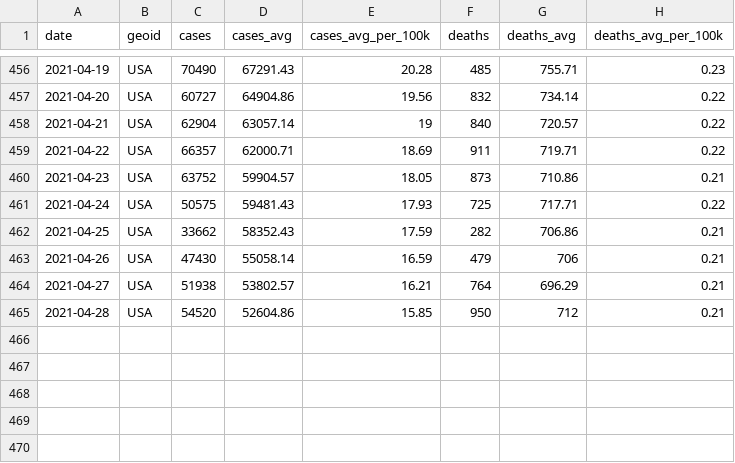
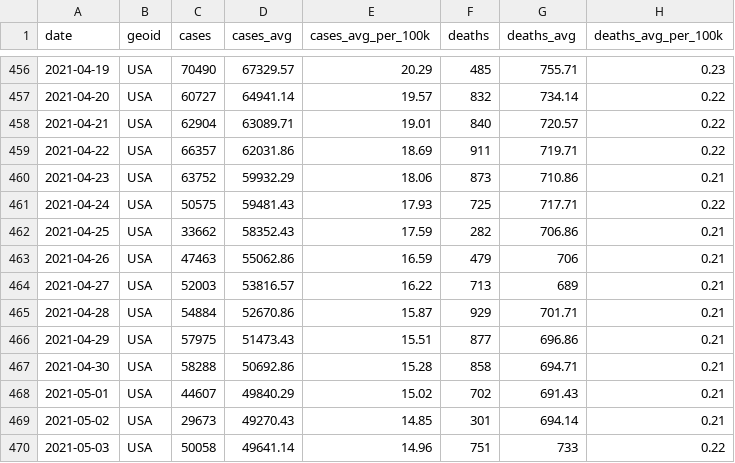
Before and after one commit to BarbaricEric/COVID-19-Tracker, a CSV file: nytimes_covid_19_data/us_rolling_avg.csv, drawn as a sheet; only a part is shown, gaps mark what is left out; the diff covers the shown part only.

```diff
--- a/nytimes_covid_19_data/us_rolling_avg.csv
+++ b/nytimes_covid_19_data/us_rolling_avg.csv
@@ -456,10 +456,15 @@ date,geoid,cases,cases_avg,cases_avg_per_100k,deaths,deaths_avg,deaths_avg_per_1
-2021-04-19,USA,70490,67291.43,20.28,485,755.71,0.23
-2021-04-20,USA,60727,64904.86,19.56,832,734.14,0.22
-2021-04-21,USA,62904,63057.14,19,840,720.57,0.22
-2021-04-22,USA,66357,62000.71,18.69,911,719.71,0.22
-2021-04-23,USA,63752,59904.57,18.05,873,710.86,0.21
+2021-04-19,USA,70490,67329.57,20.29,485,755.71,0.23
+2021-04-20,USA,60727,64941.14,19.57,832,734.14,0.22
+2021-04-21,USA,62904,63089.71,19.01,840,720.57,0.22
+2021-04-22,USA,66357,62031.86,18.69,911,719.71,0.22
+2021-04-23,USA,63752,59932.29,18.06,873,710.86,0.21
 2021-04-24,USA,50575,59481.43,17.93,725,717.71,0.22
 2021-04-25,USA,33662,58352.43,17.59,282,706.86,0.21
-2021-04-26,USA,47430,55058.14,16.59,479,706,0.21
-2021-04-27,USA,51938,53802.57,16.21,764,696.29,0.21
-2021-04-28,USA,54520,52604.86,15.85,950,712,0.21
+2021-04-26,USA,47463,55062.86,16.59,479,706,0.21
+2021-04-27,USA,52003,53816.57,16.22,713,689,0.21
+2021-04-28,USA,54884,52670.86,15.87,929,701.71,0.21
+2021-04-29,USA,57975,51473.43,15.51,877,696.86,0.21
+2021-04-30,USA,58288,50692.86,15.28,858,694.71,0.21
+2021-05-01,USA,44607,49840.29,15.02,702,691.43,0.21
+2021-05-02,USA,29673,49270.43,14.85,301,694.14,0.21
+2021-05-03,USA,50058,49641.14,14.96,751,733,0.22
```
Also changed, not shown: 70 edited cells elsewhere in this file.
